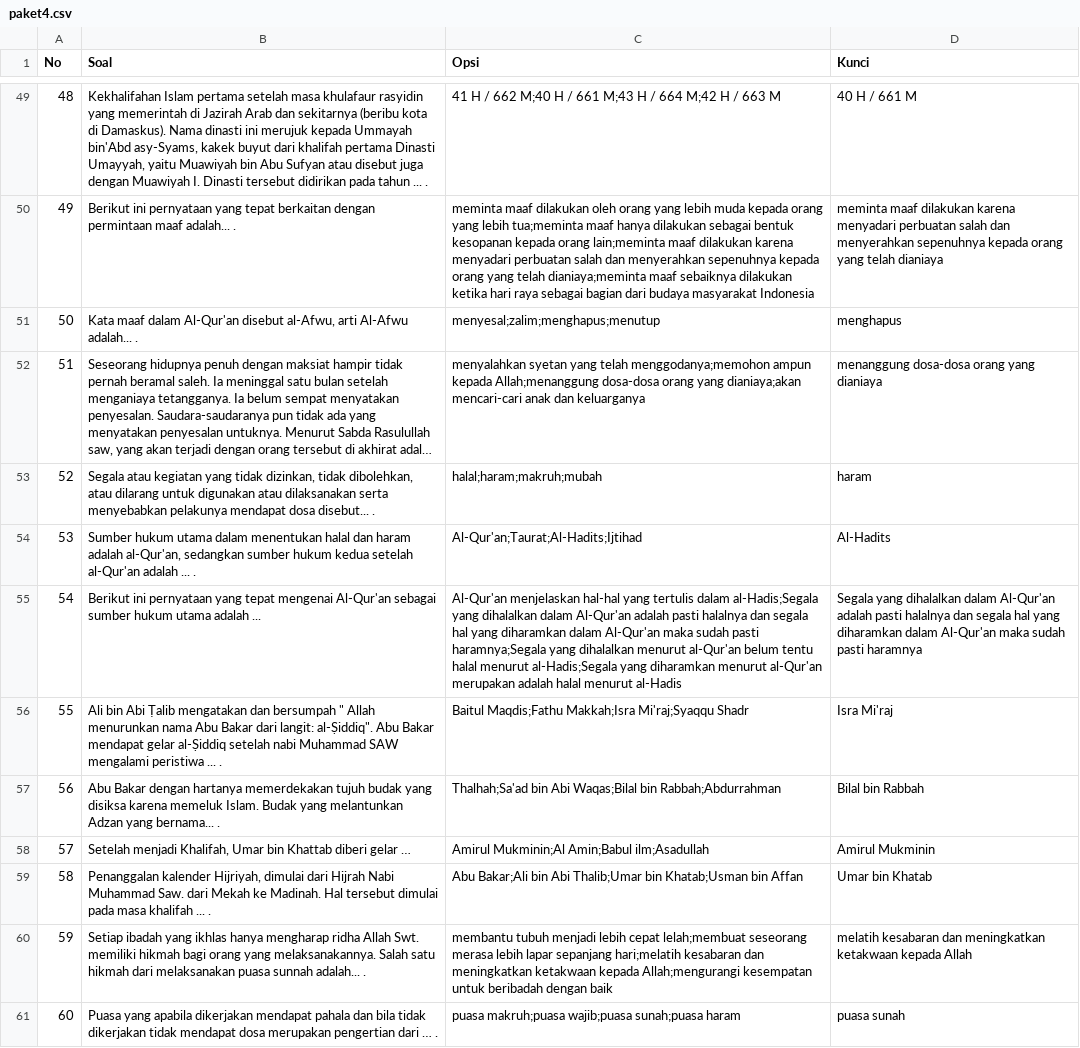
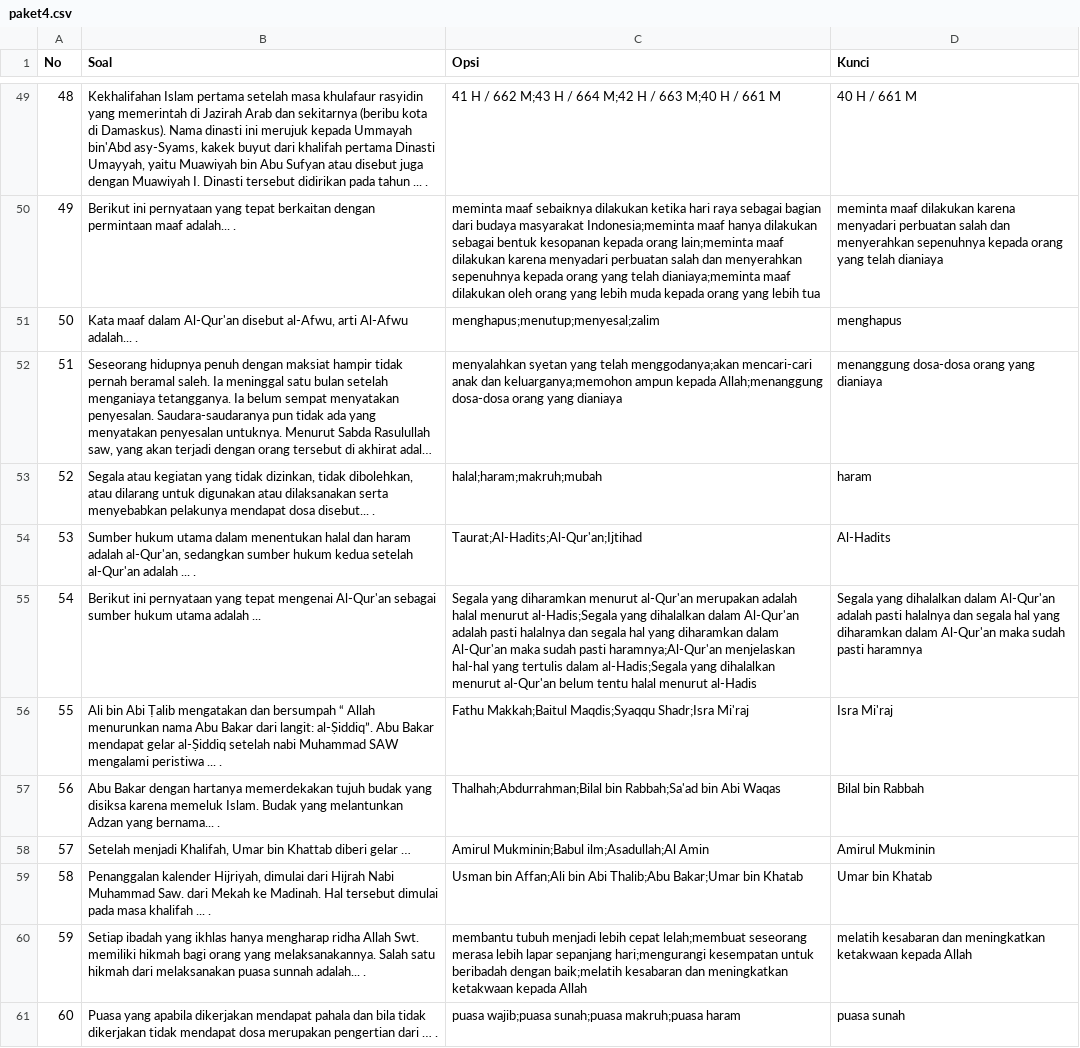
Before and after one commit to forumu/forumu.github.io, a CSV file: soal/paket4.csv, drawn as a sheet; only a part is shown, gaps mark what is left out; long unchanged cells end in …; the diff covers the shown part only; the diff names each change by its address in the sheet, - before the commit and + after, or states it on an @@ line.

```diff
--- a/soal/paket4.csv
+++ b/soal/paket4.csv
-C49 (Opsi): …/ 662 M;40 H / 661 M;43 H / 664 M;42 H / 663 M
+C49 (Opsi): …/ 662 M;43 H / 664 M;42 H / 663 M;40 H / 661 M
-C50 (Opsi): meminta maaf dilakukan oleh orang yang lebih muda kepada orang yang lebih tua;meminta maaf hanya dilakukan sebagai bentuk kesopanan kepada orang lain;meminta maaf dilakukan karena menyadari perbuatan salah dan menyerahkan sepenuhnya kepada orang yang telah dianiaya;meminta maaf sebaiknya dilakukan ketika hari raya sebagai bagian dari budaya masyarakat Indonesia
+C50 (Opsi): meminta maaf sebaiknya dilakukan ketika hari raya sebagai bagian dari budaya masyarakat Indonesia;meminta maaf hanya dilakukan sebagai bentuk kesopanan kepada orang lain;meminta maaf dilakukan karena menyadari perbuatan salah dan menyerahkan sepenuhnya kepada orang yang telah dianiaya;meminta maaf dilakukan oleh orang yang lebih muda kepada orang yang lebih tua
-C51 (Opsi): menyesal;zalim;menghapus;menutup
+C51 (Opsi): menghapus;menutup;menyesal;zalim
-C52 (Opsi): …yang telah menggodanya;memohon ampun kepada Allah;menanggung dosa-dosa orang yang dianiaya;akan mencari-cari anak dan keluarganya
+C52 (Opsi): …yang telah menggodanya;akan mencari-cari anak dan keluarganya;memohon ampun kepada Allah;menanggung dosa-dosa orang yang dianiaya
-C54 (Opsi): Al-Qur'an;Taurat;Al-Hadits;Ijtihad
+C54 (Opsi): Taurat;Al-Hadits;Al-Qur'an;Ijtihad
-C55 (Opsi): Al-Qur'an menjelaskan hal-hal yang tertulis dalam al-Hadis;Segala yang dihalalkan dalam Al-Qur'an adalah pasti halalnya dan segala hal yang diharamkan dalam Al-Qur'an maka sudah pasti haramnya;Segala yang dihalalkan menurut al-Qur'an belum tentu halal menurut al-Hadis;Segala yang diharamkan menurut al-Qur'an merupakan adalah halal menurut…
+C55 (Opsi): Segala yang diharamkan menurut al-Qur'an merupakan adalah halal menurut al-Hadis;Segala yang dihalalkan dalam Al-Qur'an adalah pasti halalnya dan segala hal yang diharamkan dalam Al-Qur'an maka sudah pasti haramnya;Al-Qur'an menjelaskan hal-hal yang tertulis dalam al-Hadis;Segala yang dihalalkan menurut al-Qur'an belum tentu halal menurut…
-B56 (Soal): …dan bersumpah " Allah menurunkan nama Abu Bakar dari langit: al-Ṣiddiq". Abu Bakar…
+B56 (Soal): …dan bersumpah “ Allah menurunkan nama Abu Bakar dari langit: al-Ṣiddiq”. Abu Bakar…
-C56 (Opsi): Baitul Maqdis;Fathu Makkah;Isra Mi'raj;Syaqqu Shadr
+C56 (Opsi): Fathu Makkah;Baitul Maqdis;Syaqqu Shadr;Isra Mi'raj
-C57 (Opsi): Thalhah;Sa'ad bin Abi Waqas;Bilal bin Rabbah;Abdurrahman
+C57 (Opsi): Thalhah;Abdurrahman;Bilal bin Rabbah;Sa'ad bin Abi Waqas
-C58 (Opsi): Amirul Mukminin;Al Amin;Babul ilm;Asadullah
+C58 (Opsi): Amirul Mukminin;Babul ilm;Asadullah;Al Amin
-C59 (Opsi): Abu Bakar;Ali bin Abi Thalib;Umar bin Khatab;Usman bin Affan
+C59 (Opsi): Usman bin Affan;Ali bin Abi Thalib;Abu Bakar;Umar bin Khatab
-C60 (Opsi): …lapar sepanjang hari;melatih kesabaran dan meningkatkan ketakwaan kepada Allah;mengurangi kesempatan untuk beribadah dengan baik
+C60 (Opsi): …lapar sepanjang hari;mengurangi kesempatan untuk beribadah dengan baik;melatih kesabaran dan meningkatkan ketakwaan kepada Allah
-C61 (Opsi): puasa makruh;puasa wajib;puasa sunah;puasa haram
+C61 (Opsi): puasa wajib;puasa sunah;puasa makruh;puasa haram
```
Also changed, not shown: 123 edited cells elsewhere in this file.
